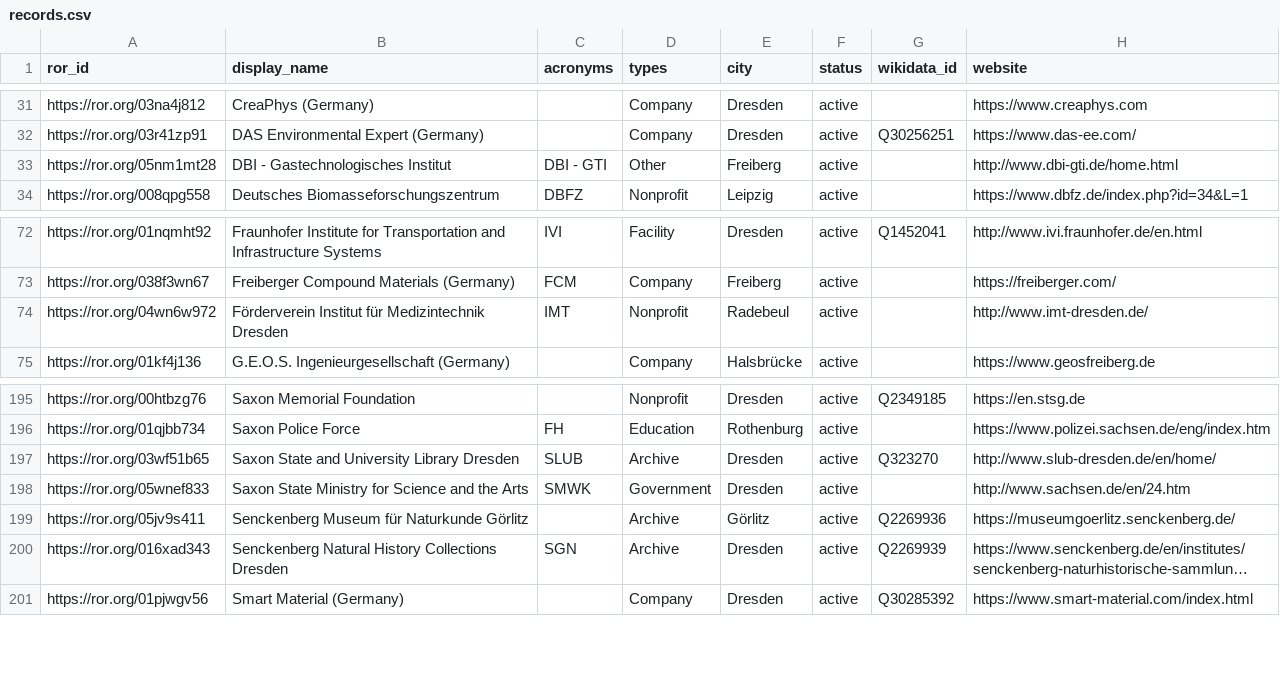
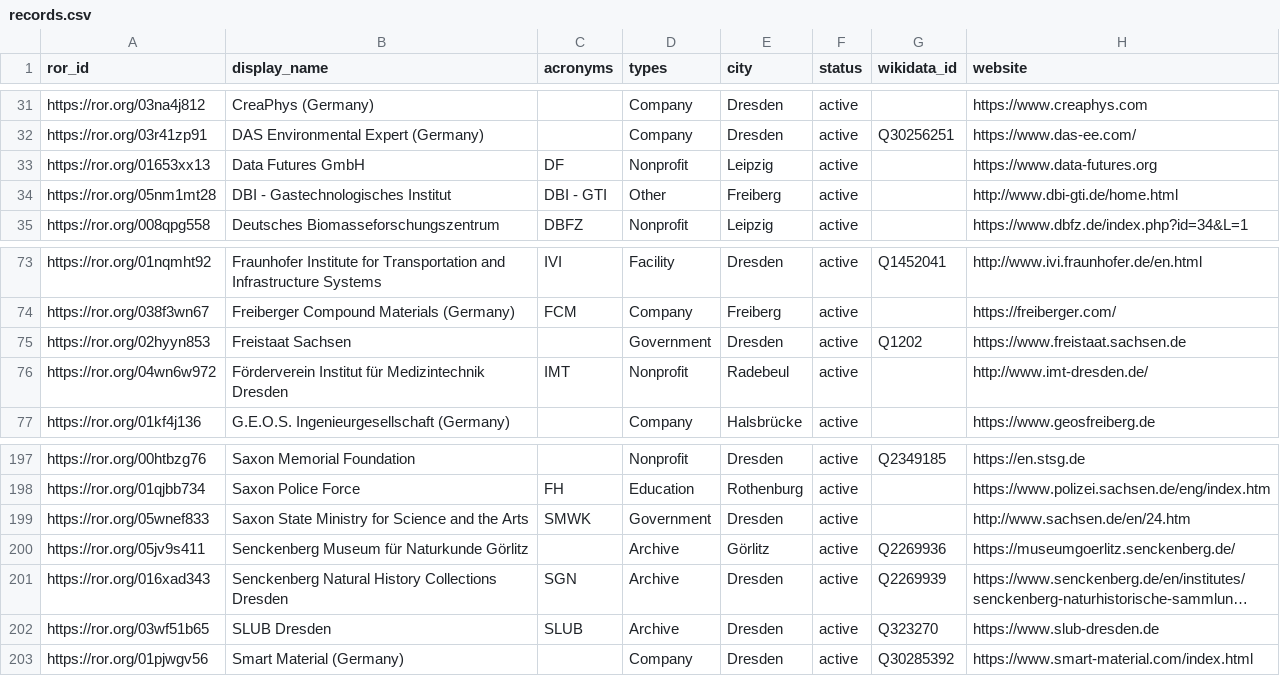
Before and after one commit to slub/saxon-ror, a CSV file: data/records.csv, drawn as a sheet; only a part is shown, gaps mark what is left out; long unchanged cells end in …; removed rows and columns are numbered as before the commit, all else as after; the diff names each change by its address in the sheet, - before the commit and + after, or states it on an @@ line.

Commit message:
data: ROR dump v1.41 (2024-02-13)
Saxon subset: 245 records (v1 schema).
Source: ROR data dump v1.41, DOI 10.5281/zenodo.10652491 (concept 10.5281/zenodo.6347574).
Filtered from https://zenodo.org/records/10652491.

```diff
--- a/data/records.csv
+++ b/data/records.csv
+row 33: https://ror.org/01653xx13 | Data Futures GmbH | DF | Nonprofit | Leipzig | active |  | https://www.data-futures.org
+row 75: https://ror.org/02hyyn853 | Freistaat Sachsen |  | Government | Dresden | active | Q1202 | https://www.freistaat.sachsen.de
-row 197: https://ror.org/03wf51b65 | Saxon State and University Library Dresden | SLUB | Archive | Dresden | active | Q323270 | http://www.slub-dresden.de/en/home/
+row 202: https://ror.org/03wf51b65 | SLUB Dresden | SLUB | Archive | Dresden | active | Q323270 | https://www.slub-dresden.de
```
Also changed, not shown: 5 other files.
